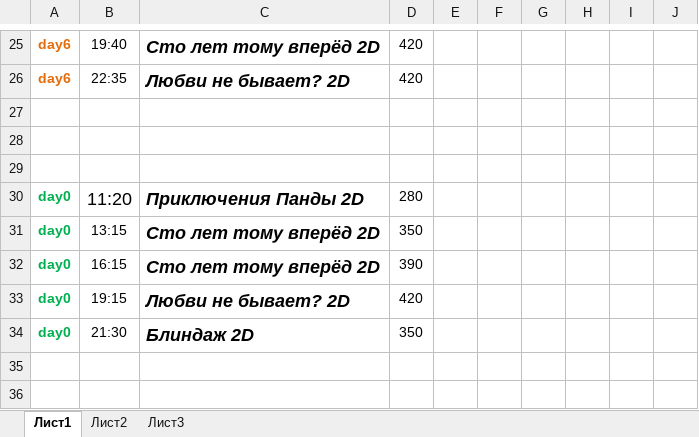
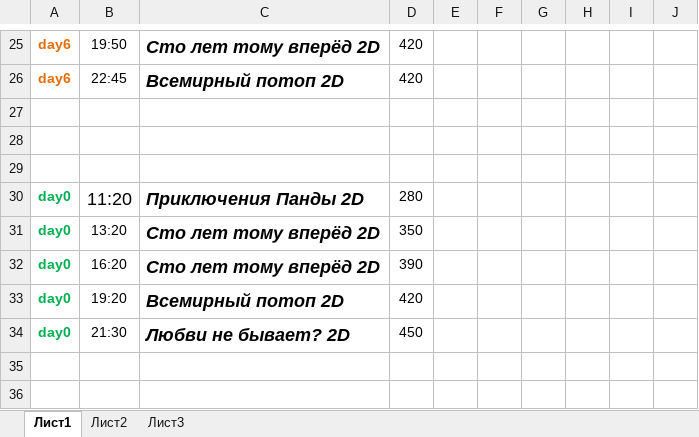
Before and after one commit to eg-bond/ReactSovremennic, an Excel workbook: ExternalScripts/Excel/macros.xlsm, sheet Лист1, drawn as a sheet; only a part is shown, gaps mark what is left out; values as stored, in another font and other column widths than the file's, no borders; charts and pictures not drawn; the diff covers the shown part only; the diff names each change by its address in the sheet, - before the commit and + after, or states it on an @@ line.

```diff
--- a/ExternalScripts/Excel/macros.xlsm (sheet Лист1)
+++ b/ExternalScripts/Excel/macros.xlsm (sheet Лист1)
-B25: 19:40
+B25: 19:50
-B26: 22:35
+B26: 22:45
-C26: Любви не бывает? 2D
+C26: Всемирный потоп 2D
-B31: 13:15
+B31: 13:20
-B32: 16:15
+B32: 16:20
-B33: 19:15
+B33: 19:20
-C33: Любви не бывает? 2D
+C33: Всемирный потоп 2D
-C34: Блиндаж 2D
+C34: Любви не бывает? 2D
-D34: 350
+D34: 450
```
Also changed, not shown: 2 added rows, 2 removed rows, 27 edited cells and merged cells elsewhere in this sheet, sheet Лист2, 27 other files.
